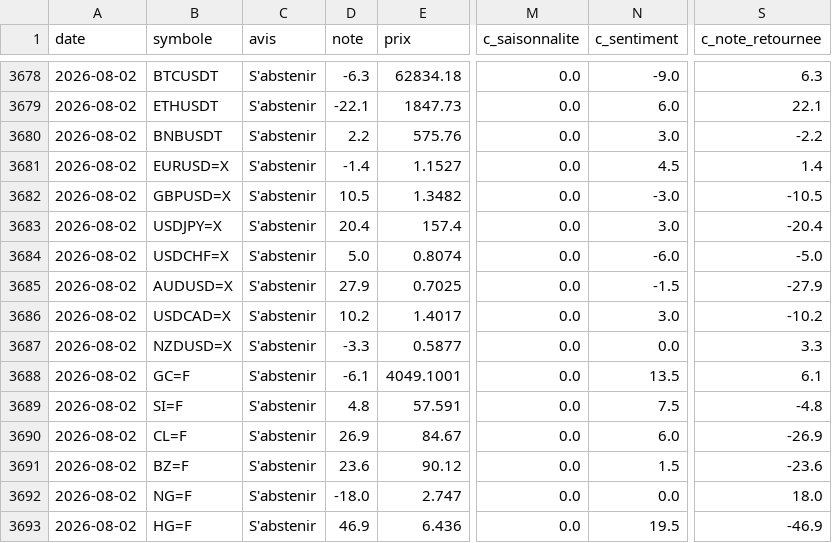
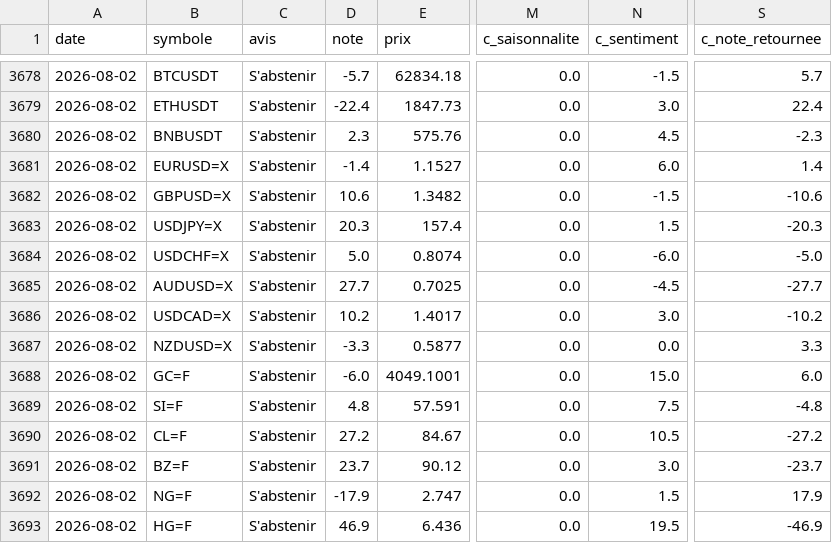
Before and after one commit to David-GNLF/marketlab, a CSV file: data_local/journal_decisions.csv, drawn as a sheet; only a part is shown, gaps mark what is left out; the diff covers the shown part only; the diff names each change by its address in the sheet, - before the commit and + after, or states it on an @@ line.

```diff
--- a/data_local/journal_decisions.csv
+++ b/data_local/journal_decisions.csv
-D3678 (note): -6.3
+D3678 (note): -5.7
-N3678 (c_sentiment): -9.0
+N3678 (c_sentiment): -1.5
-S3678 (c_note_retournee): 6.3
+S3678 (c_note_retournee): 5.7
-D3679 (note): -22.1
+D3679 (note): -22.4
-N3679 (c_sentiment): 6.0
+N3679 (c_sentiment): 3.0
-S3679 (c_note_retournee): 22.1
+S3679 (c_note_retournee): 22.4
-D3680 (note): 2.2
+D3680 (note): 2.3
-N3680 (c_sentiment): 3.0
+N3680 (c_sentiment): 4.5
-S3680 (c_note_retournee): -2.2
+S3680 (c_note_retournee): -2.3
-N3681 (c_sentiment): 4.5
+N3681 (c_sentiment): 6.0
-D3682 (note): 10.5
+D3682 (note): 10.6
-N3682 (c_sentiment): -3.0
+N3682 (c_sentiment): -1.5
-S3682 (c_note_retournee): -10.5
+S3682 (c_note_retournee): -10.6
-D3683 (note): 20.4
+D3683 (note): 20.3
-N3683 (c_sentiment): 3.0
+N3683 (c_sentiment): 1.5
-S3683 (c_note_retournee): -20.4
+S3683 (c_note_retournee): -20.3
-D3685 (note): 27.9
+D3685 (note): 27.7
-N3685 (c_sentiment): -1.5
+N3685 (c_sentiment): -4.5
-S3685 (c_note_retournee): -27.9
+S3685 (c_note_retournee): -27.7
-D3688 (note): -6.1
+D3688 (note): -6.0
-N3688 (c_sentiment): 13.5
+N3688 (c_sentiment): 15.0
-S3688 (c_note_retournee): 6.1
+S3688 (c_note_retournee): 6.0
-D3690 (note): 26.9
+D3690 (note): 27.2
-N3690 (c_sentiment): 6.0
+N3690 (c_sentiment): 10.5
-S3690 (c_note_retournee): -26.9
+S3690 (c_note_retournee): -27.2
-D3691 (note): 23.6
+D3691 (note): 23.7
-N3691 (c_sentiment): 1.5
+N3691 (c_sentiment): 3.0
-S3691 (c_note_retournee): -23.6
+S3691 (c_note_retournee): -23.7
-D3692 (note): -18.0
+D3692 (note): -17.9
-N3692 (c_sentiment): 0.0
+N3692 (c_sentiment): 1.5
-S3692 (c_note_retournee): 18.0
+S3692 (c_note_retournee): 17.9
```
Also changed, not shown: 107 edited cells elsewhere in this file, data_local/calendrier_historique.csv, 2 other files.
